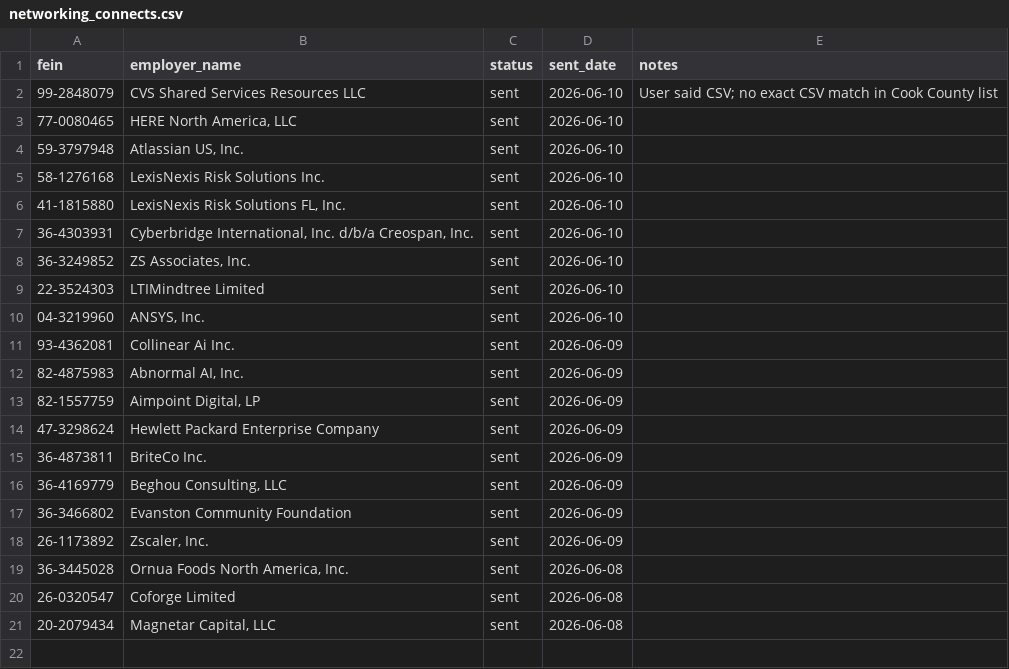
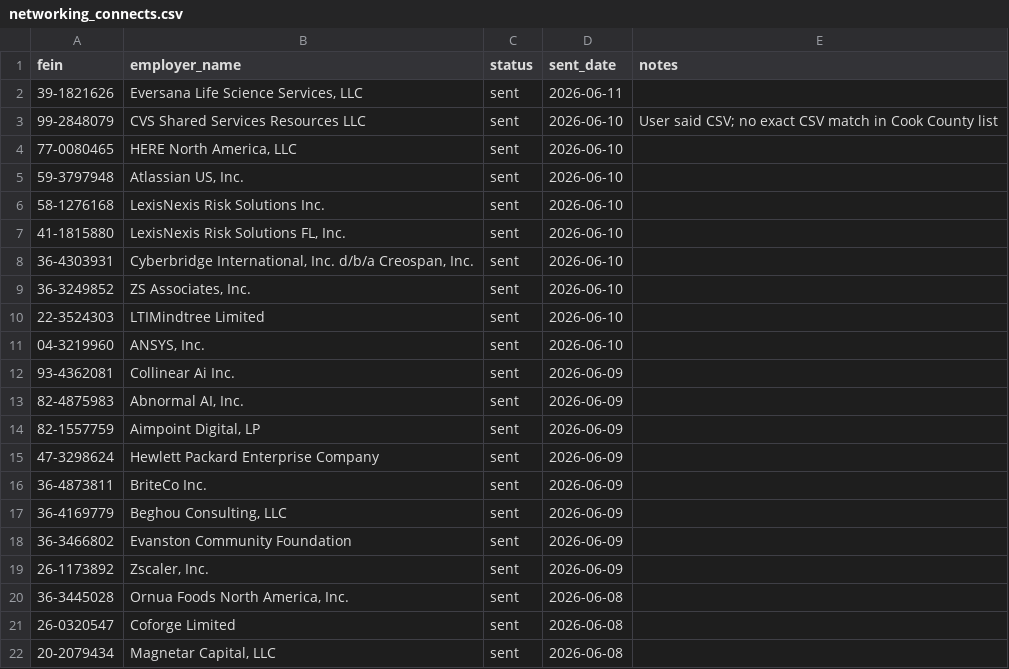
Before and after one commit to nicole732470/joblens, a CSV file: data/networking_connects.csv, drawn as a sheet; the diff names each change by its address in the sheet, - before the commit and + after, or states it on an @@ line.

```diff
--- a/data/networking_connects.csv
+++ b/data/networking_connects.csv
+row 2: 39-1821626 | Eversana Life Science Services, LLC | sent | 2026-06-11
```
Also changed, not shown: data/cook_county_companies.csv.
